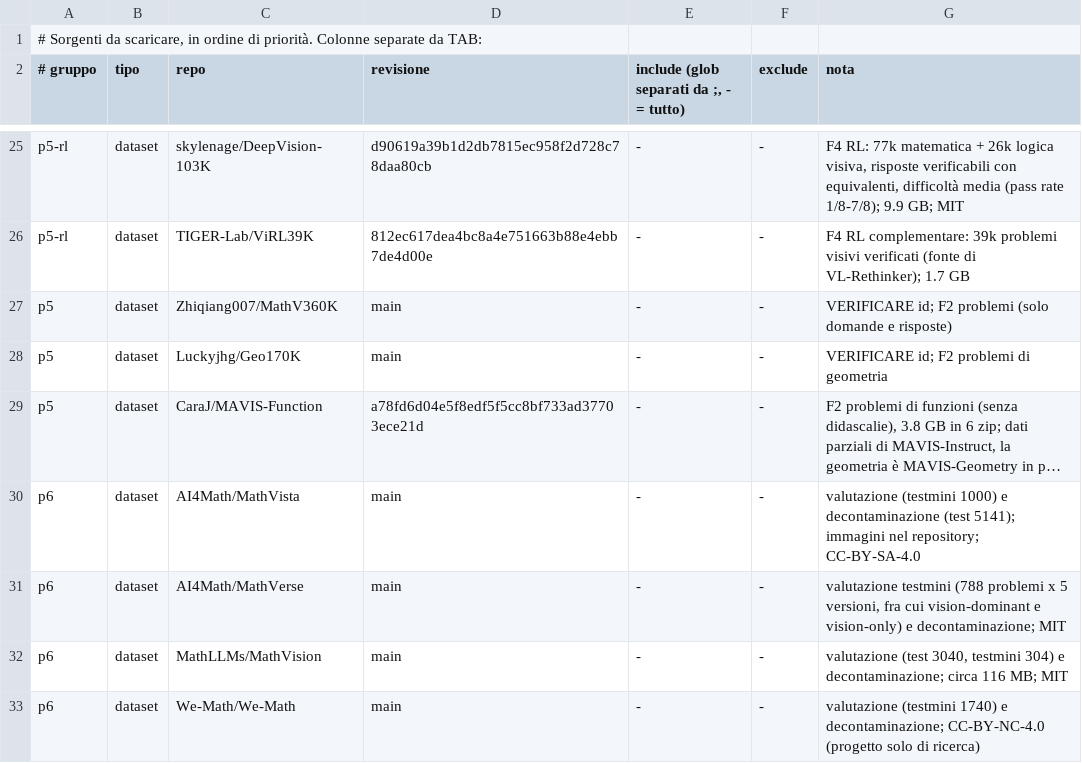
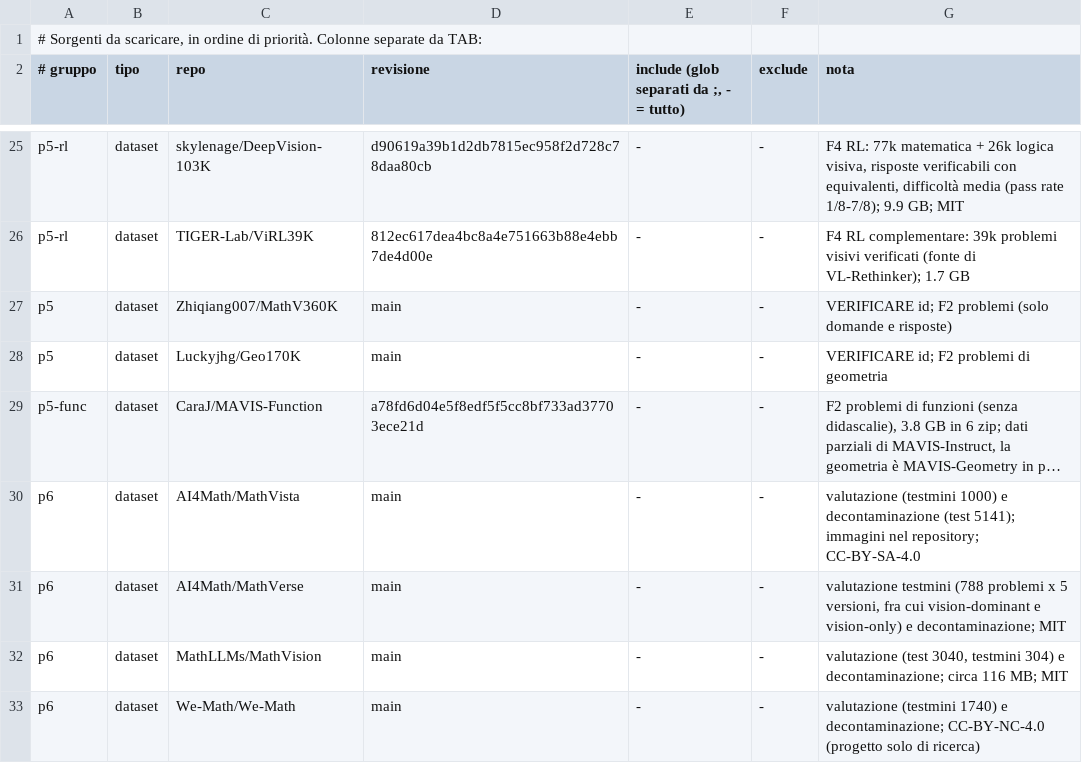
Before and after one commit to akira-n-28/vision_limite, a TSV file: downloads/sources.tsv, drawn as a sheet; only a part is shown, gaps mark what is left out; long unchanged cells end in …; the diff names each change by its address in the sheet, - before the commit and + after, or states it on an @@ line.

```diff
--- a/downloads/sources.tsv
+++ b/downloads/sources.tsv
-A29 (# gruppo): p5
+A29 (# gruppo): p5-func
```
Also changed, not shown: 9 other files.
